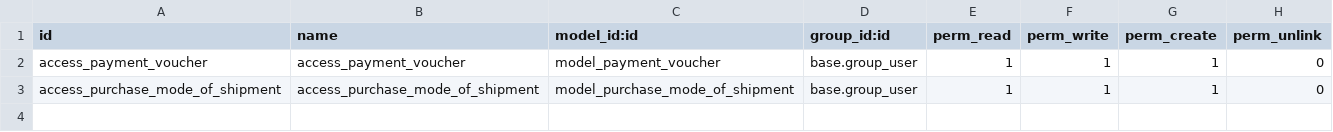
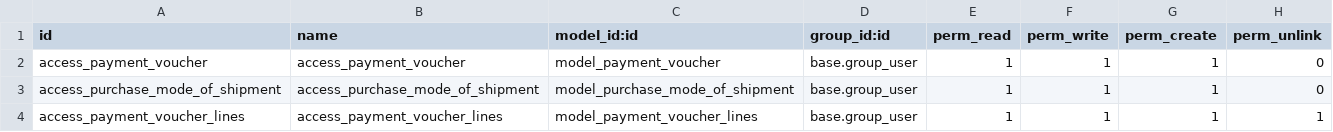
Before and after one commit to AkshayKvenu/advanced_parallel, a CSV file: advanced_lines_sale/security/ir.model.access.csv, drawn as a sheet; the diff names each change by its address in the sheet, - before the commit and + after, or states it on an @@ line.

Commit message:
Payment voucher amount to pay

```diff
--- a/advanced_lines_sale/security/ir.model.access.csv
+++ b/advanced_lines_sale/security/ir.model.access.csv
+row 4: access_payment_voucher_lines | access_payment_voucher_lines | model_payment_voucher_lines | base.group_user | 1 | 1 | 1 | 1
```
Also changed, not shown: 5 other files.
